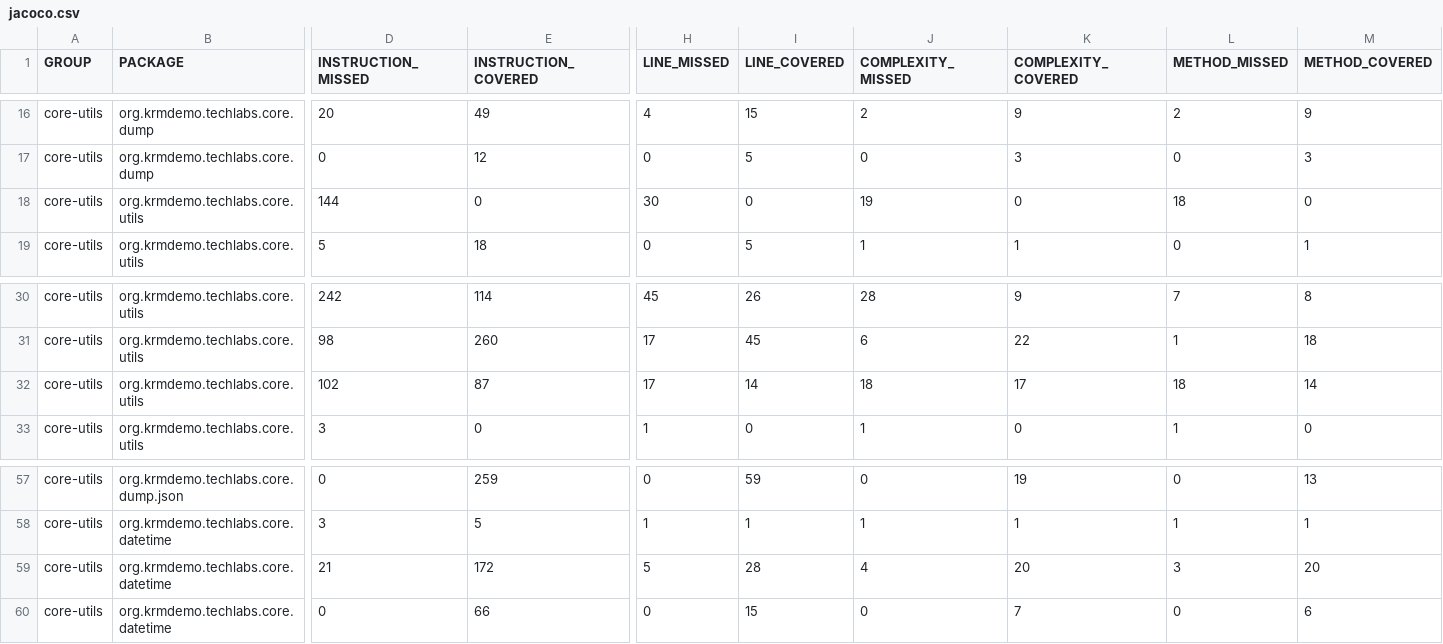
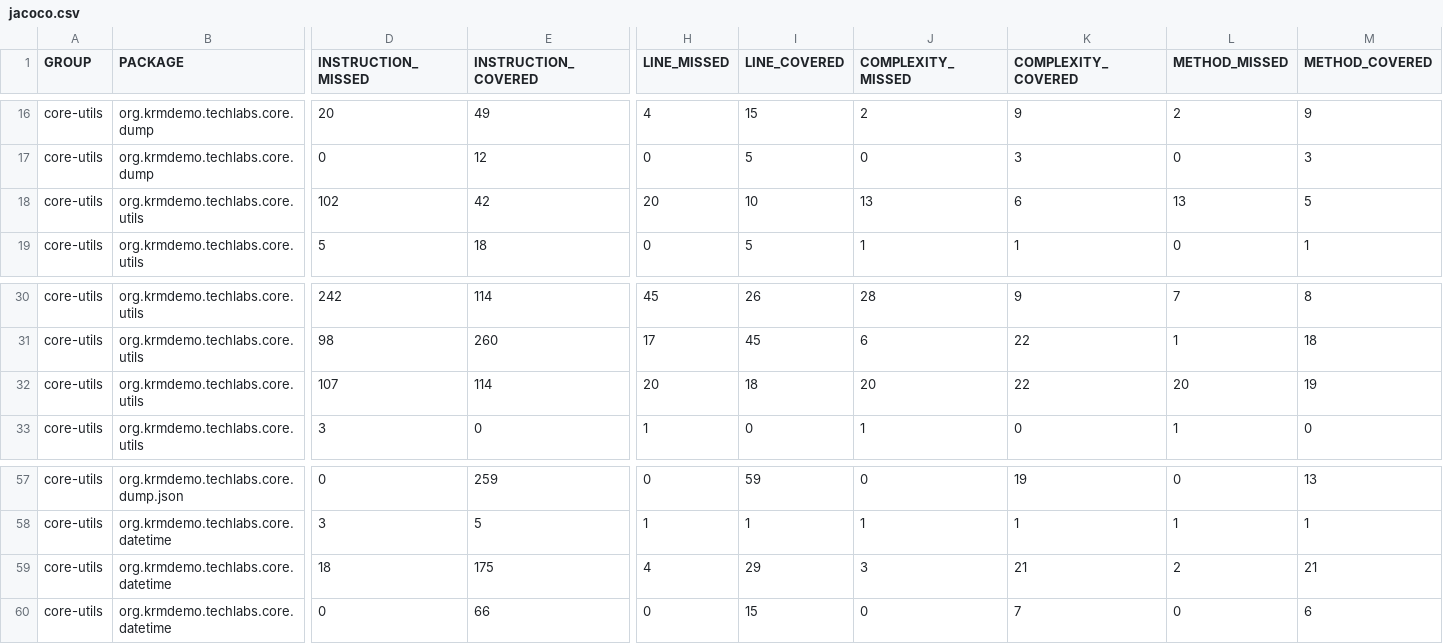
Before and after one commit to krm-demo/core-utils, a CSV file: core-utils-21.23.001-SNAPSHOT/jacoco-reports/jacoco.csv, drawn as a sheet; only a part is shown, gaps mark what is left out; removed rows and columns are numbered as before the commit, all else as after; rows hold the shown columns only; the diff names each change by its address in the sheet, - before the commit and + after, or states it on an @@ line.

```diff
--- a/core-utils-21.23.001-SNAPSHOT/jacoco-reports/jacoco.csv
+++ b/core-utils-21.23.001-SNAPSHOT/jacoco-reports/jacoco.csv
-row 18: core-utils | org.krmdemo.techlabs.core.utils | 144 | 0 | 30 | 0 | 19 | 0 | 18 | 0
+row 18: core-utils | org.krmdemo.techlabs.core.utils | 102 | 42 | 20 | 10 | 13 | 6 | 13 | 5
-D32 (INSTRUCTION_MISSED): 102
+D32 (INSTRUCTION_MISSED): 107
-E32 (INSTRUCTION_COVERED): 87
+E32 (INSTRUCTION_COVERED): 114
-H32 (LINE_MISSED): 17
+H32 (LINE_MISSED): 20
-I32 (LINE_COVERED): 14
+I32 (LINE_COVERED): 18
-J32 (COMPLEXITY_MISSED): 18
+J32 (COMPLEXITY_MISSED): 20
-K32 (COMPLEXITY_COVERED): 17
+K32 (COMPLEXITY_COVERED): 22
-L32 (METHOD_MISSED): 18
+L32 (METHOD_MISSED): 20
-M32 (METHOD_COVERED): 14
+M32 (METHOD_COVERED): 19
-D59 (INSTRUCTION_MISSED): 21
+D59 (INSTRUCTION_MISSED): 18
-E59 (INSTRUCTION_COVERED): 172
+E59 (INSTRUCTION_COVERED): 175
-H59 (LINE_MISSED): 5
+H59 (LINE_MISSED): 4
-I59 (LINE_COVERED): 28
+I59 (LINE_COVERED): 29
-J59 (COMPLEXITY_MISSED): 4
+J59 (COMPLEXITY_MISSED): 3
-K59 (COMPLEXITY_COVERED): 20
+K59 (COMPLEXITY_COVERED): 21
-L59 (METHOD_MISSED): 3
+L59 (METHOD_MISSED): 2
-M59 (METHOD_COVERED): 20
+M59 (METHOD_COVERED): 21
```
Also changed, not shown: 27 other files.
